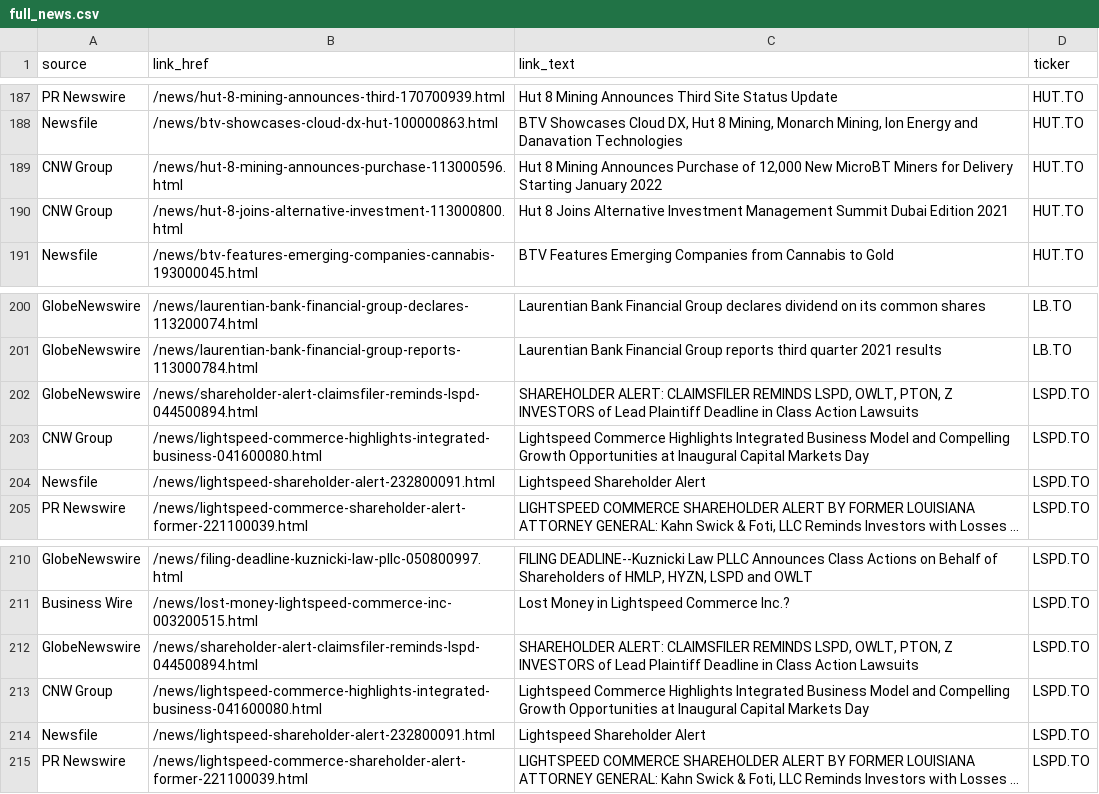
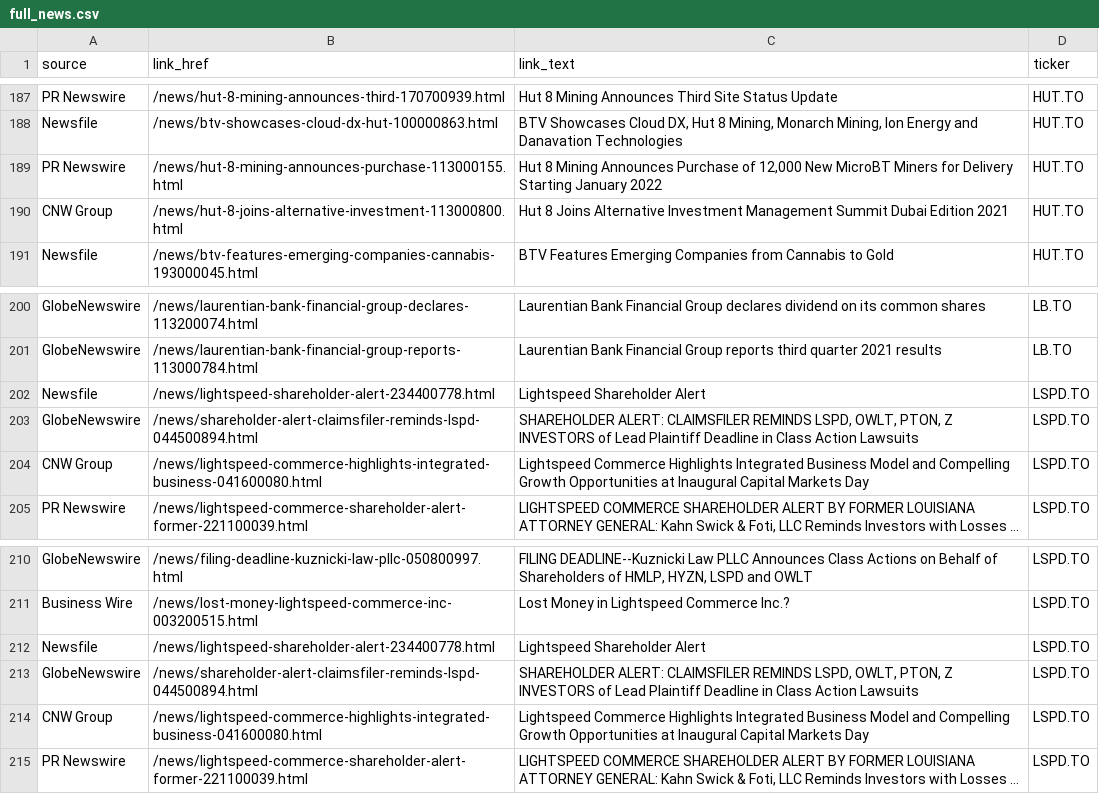
Before and after one commit to dli-invest/halts_and_news, a CSV file: full_news.csv, drawn as a sheet; only a part is shown, gaps mark what is left out; long unchanged cells end in …; removed rows and columns are numbered as before the commit, all else as after; the diff names each change by its address in the sheet, - before the commit and + after, or states it on an @@ line.

```diff
--- a/full_news.csv
+++ b/full_news.csv
-A189 (source): CNW Group
+A189 (source): PR Newswire
-B189 (link_href): /news/hut-8-mining-announces-purchase-113000596.html
+B189 (link_href): /news/hut-8-mining-announces-purchase-113000155.html
+row 202: Newsfile | /news/lightspeed-shareholder-alert-234400778.html | Lightspeed Shareholder Alert | LSPD.TO
-row 204: Newsfile | /news/lightspeed-shareholder-alert-232800091.html | Lightspeed Shareholder Alert | LSPD.TO
+row 212: Newsfile | /news/lightspeed-shareholder-alert-234400778.html | Lightspeed Shareholder Alert | LSPD.TO
-row 214: Newsfile | /news/lightspeed-shareholder-alert-232800091.html | Lightspeed Shareholder Alert | LSPD.TO
```
Also changed, not shown: news.csv.
